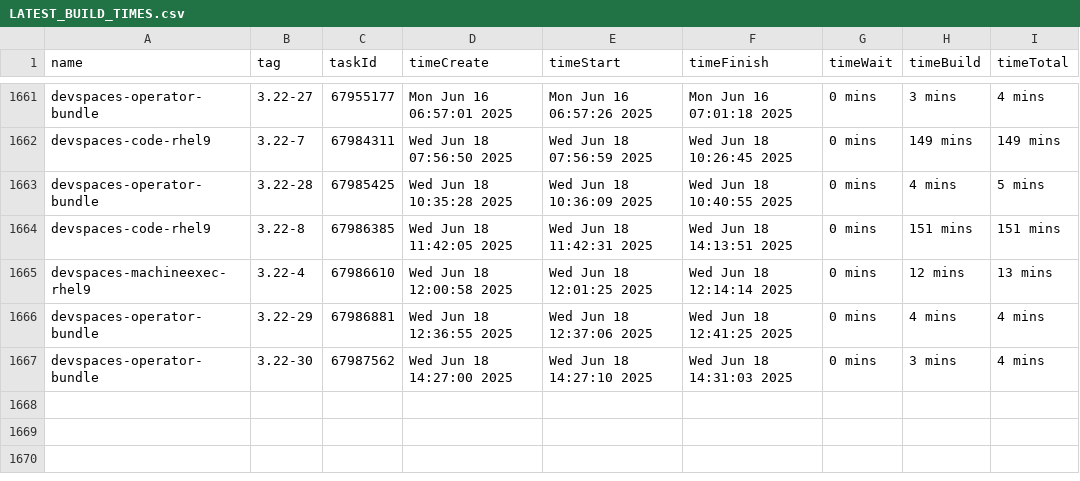
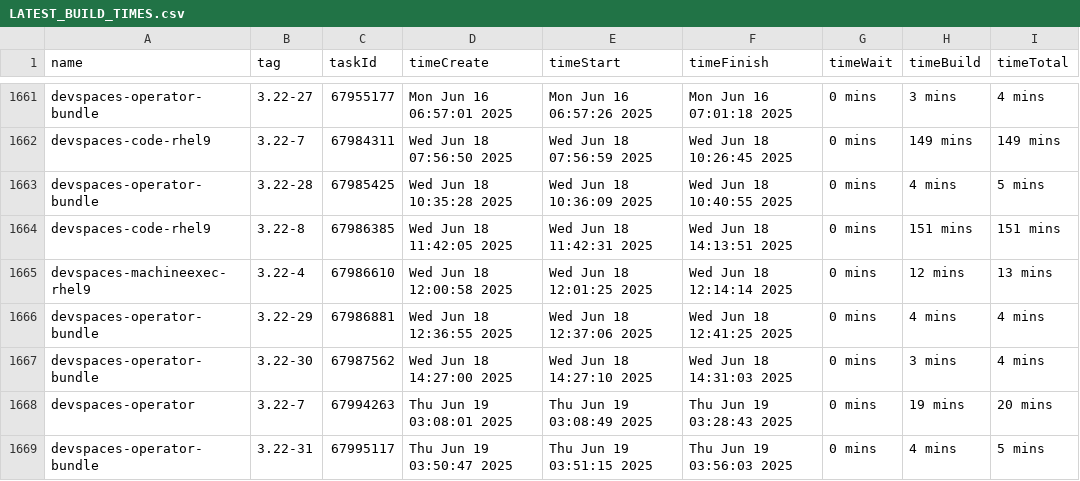
Before and after one commit to crw-qe/devspaces, a CSV file: dependencies/LATEST_BUILD_TIMES.csv, drawn as a sheet; only a part is shown, gaps mark what is left out; the diff names each change by its address in the sheet, - before the commit and + after, or states it on an @@ line.

Commit message:
chore: Update dependencies/LATEST_IMAGES, COMMITS, DIGESTS, INDEXES, BUILD_TIMES
Signed-off-by: devspacesbuild <devspacesbuild@redhat.com>

```diff
--- a/dependencies/LATEST_BUILD_TIMES.csv
+++ b/dependencies/LATEST_BUILD_TIMES.csv
+row 1668: devspaces-operator | 3.22-7 | 67994263 | Thu Jun 19 03:08:01 2025 | Thu Jun 19 03:08:49 2025 | Thu Jun 19 03:28:43 2025 | 0 mins | 19 mins | 20 mins
+row 1669: devspaces-operator-bundle | 3.22-31 | 67995117 | Thu Jun 19 03:50:47 2025 | Thu Jun 19 03:51:15 2025 | Thu Jun 19 03:56:03 2025 | 0 mins | 4 mins | 5 mins
```
Also changed, not shown: 6 other files.
